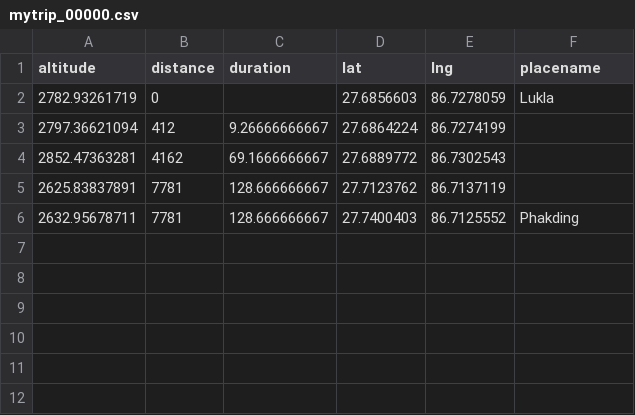
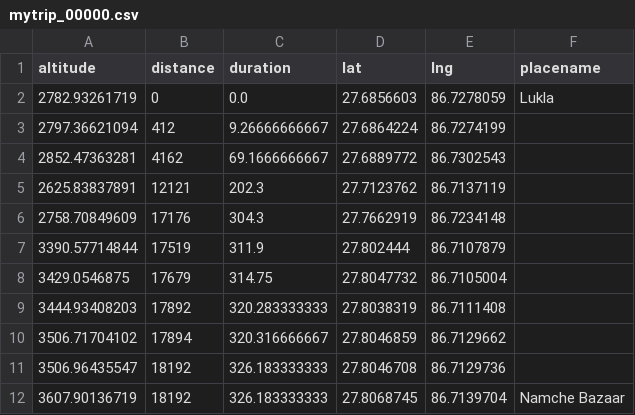
Before and after one commit to FairyOnIce/triplog, a CSV file: static/data/mytrip_item/mytrip_00000.csv, drawn as a sheet.

```diff
--- a/static/data/mytrip_item/mytrip_00000.csv
+++ b/static/data/mytrip_item/mytrip_00000.csv
@@ -1,6 +1,12 @@
 altitude,distance,duration,lat,lng,placename
-2782.93261719,0,,27.6856603,86.7278059,Lukla
+2782.93261719,0,0.0,27.6856603,86.7278059,Lukla
 2797.36621094,412,9.26666666667,27.6864224,86.7274199,
 2852.47363281,4162,69.1666666667,27.6889772,86.7302543,
-2625.83837891,7781,128.666666667,27.7123762,86.7137119,
-2632.95678711,7781,128.666666667,27.7400403,86.7125552,Phakding
+2625.83837891,12121,202.3,27.7123762,86.7137119,
+2758.70849609,17176,304.3,27.7662919,86.7234148,
+3390.57714844,17519,311.9,27.802444,86.7107879,
+3429.0546875,17679,314.75,27.8047732,86.7105004,
+3444.93408203,17892,320.283333333,27.8038319,86.7111408,
+3506.71704102,17894,320.316666667,27.8046859,86.7129662,
+3506.96435547,18192,326.183333333,27.8046708,86.7129736,
+3607.90136719,18192,326.183333333,27.8068745,86.7139704,Namche Bazaar
```
Also changed, not shown: static/data/mytrip.csv, static/data/mytrip_item/mytrip_00006.csv, 19 other files.
